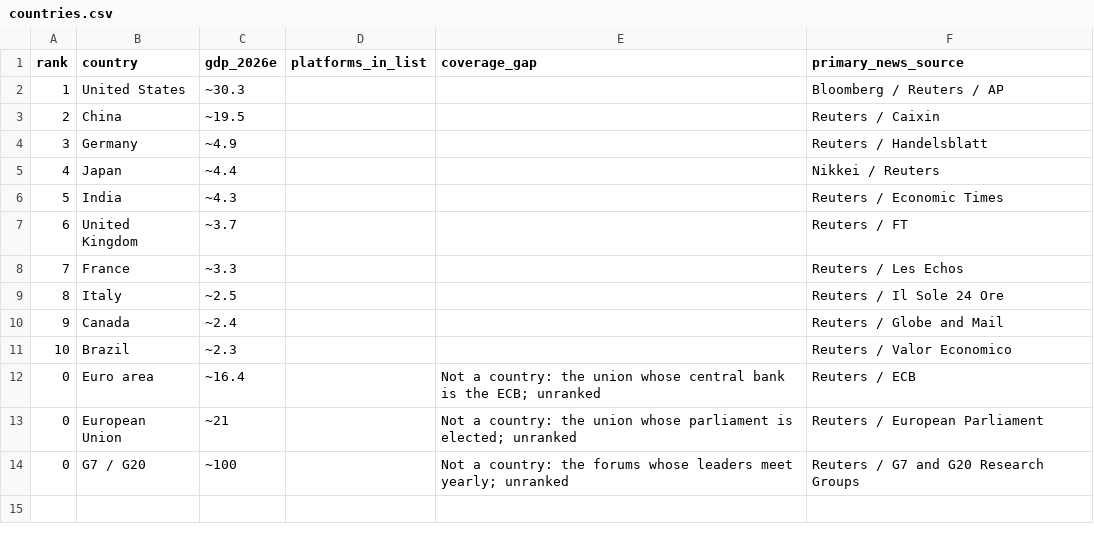
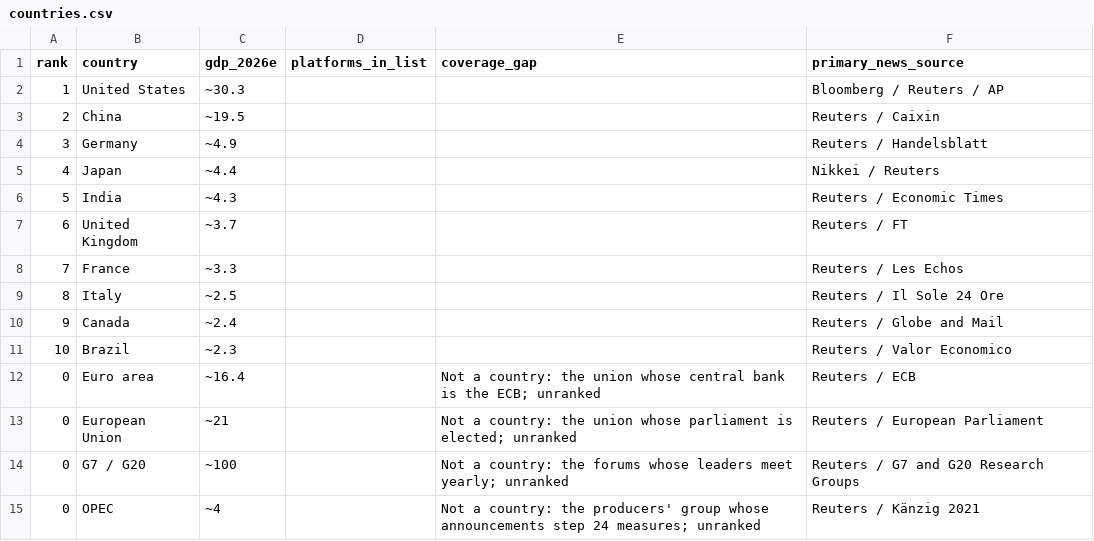
Before and after one commit to diykorey/fortuneteller, a CSV file: data/seed/countries.csv, drawn as a sheet; the diff names each change by its address in the sheet, - before the commit and + after, or states it on an @@ line.

Commit message:
OPEC, step 1: the seed of Känzig's 169 announcements and the flow

```diff
--- a/data/seed/countries.csv
+++ b/data/seed/countries.csv
+row 15: 0 | OPEC | ~4 |  | Not a country: the producers' group whose announcements step 24 measures; unranked | Reuters / Känzig 2021
```
Also changed, not shown: 8 other files.
